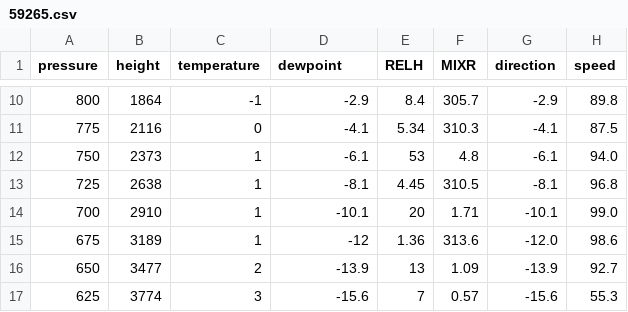
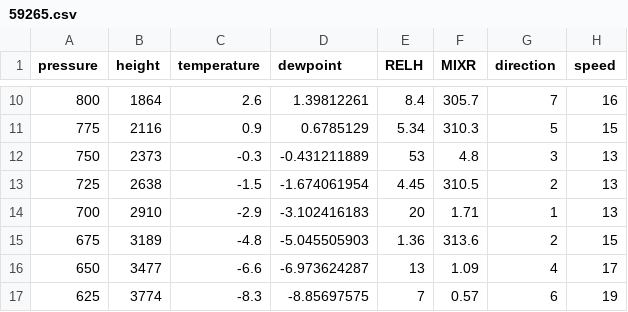
Before and after one commit to cycle13/demo, a CSV file: 探空数据/data/59265.csv, drawn as a sheet; only a part is shown, gaps mark what is left out; the diff covers the shown part only.

```diff
--- a/探空数据/data/59265.csv
+++ b/探空数据/data/59265.csv
@@ -10,8 +10,8 @@
-800,1864,-1,-2.9,8.4,305.7,-2.9,89.8
-775,2116,0,-4.1,5.34,310.3,-4.1,87.5
-750,2373,1,-6.1,53,4.8,-6.1,94.0
-725,2638,1,-8.1,4.45,310.5,-8.1,96.8
-700,2910,1,-10.1,20,1.71,-10.1,99.0
-675,3189,1,-12,1.36,313.6,-12.0,98.6
-650,3477,2,-13.9,13,1.09,-13.9,92.7
-625,3774,3,-15.6,7,0.57,-15.6,55.3
+800,1864,2.6,1.39812261,8.4,305.7,7,16
+775,2116,0.9,0.6785129,5.34,310.3,5,15
+750,2373,-0.3,-0.431211889,53,4.8,3,13
+725,2638,-1.5,-1.674061954,4.45,310.5,2,13
+700,2910,-2.9,-3.102416183,20,1.71,1,13
+675,3189,-4.8,-5.045505903,1.36,313.6,2,15
+650,3477,-6.6,-6.973624287,13,1.09,4,17
+625,3774,-8.3,-8.85697575,7,0.57,6,19
```
Also changed, not shown: 116 edited cells elsewhere in this file, 12 other files.
